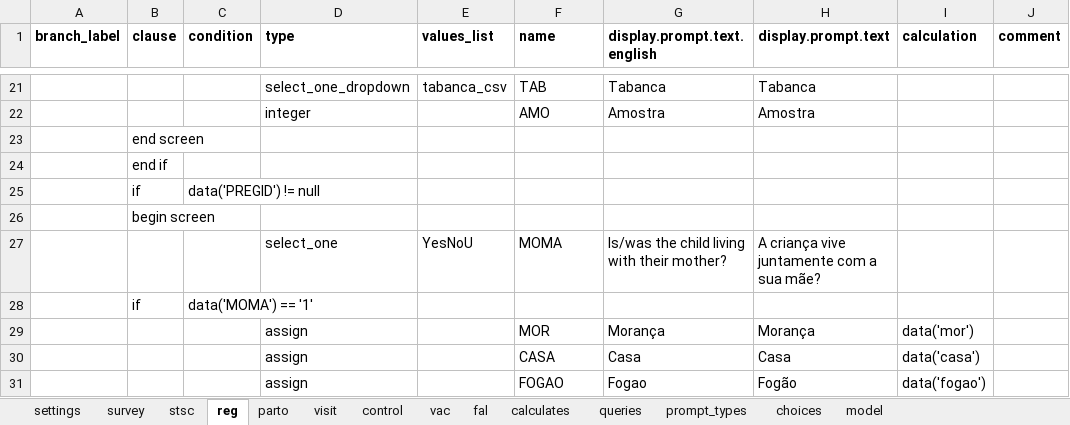
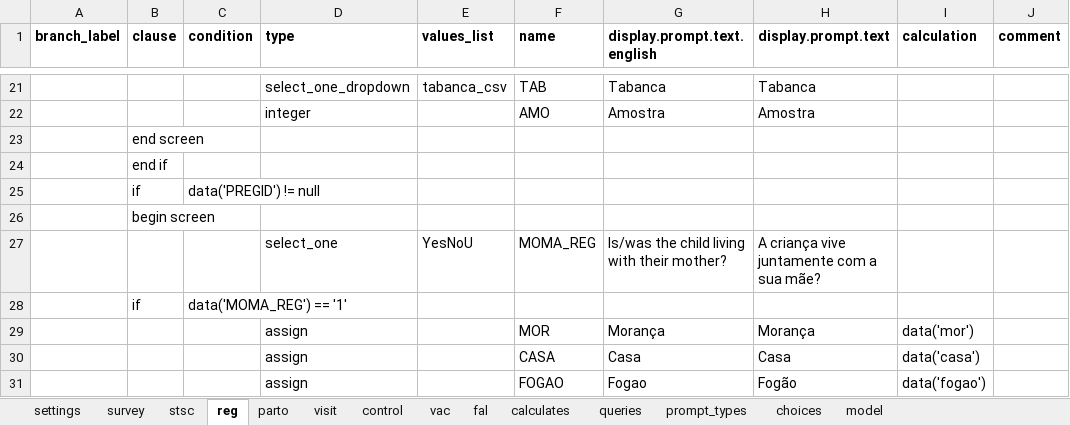
Before and after one commit to BandimHealthProject/freebase, an Excel workbook: app/config/tables/CRIANCA/forms/CRIANCA/CRIANCA.xlsx, sheet reg, drawn as a sheet; only a part is shown, gaps mark what is left out; values as stored, in another font and other column widths than the file's, no borders; the diff names each change by its address in the sheet, - before the commit and + after, or states it on an @@ line.

```diff
--- a/app/config/tables/CRIANCA/forms/CRIANCA/CRIANCA.xlsx (sheet reg)
+++ b/app/config/tables/CRIANCA/forms/CRIANCA/CRIANCA.xlsx (sheet reg)
-F27 (name): MOMA
+F27 (name): MOMA_REG
-C28 (condition): data('MOMA') == '1'
+C28 (condition): data('MOMA_REG') == '1'
```
Also changed, not shown: sheet model, sheet queries, sheet fal, sheet stsc, app/config/assets/framework/forms/framework/framework.xlsx, app/config/tables/CRIANCA_HOSP/forms/CRIANCA_HOSP/CRIANCA_HOSP.xlsx, 15 other files.
